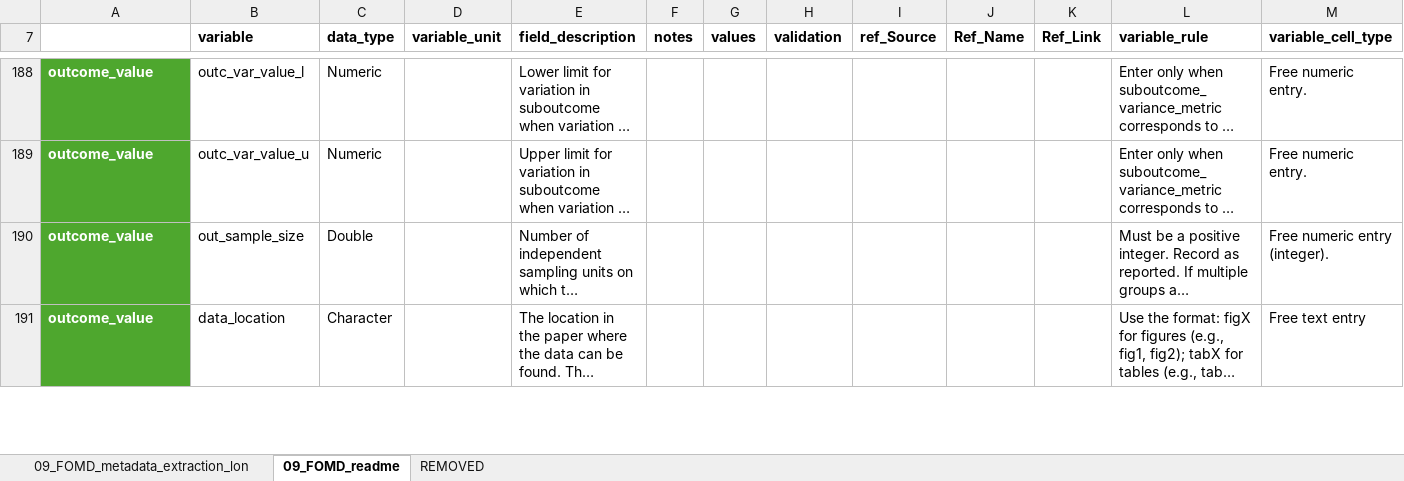
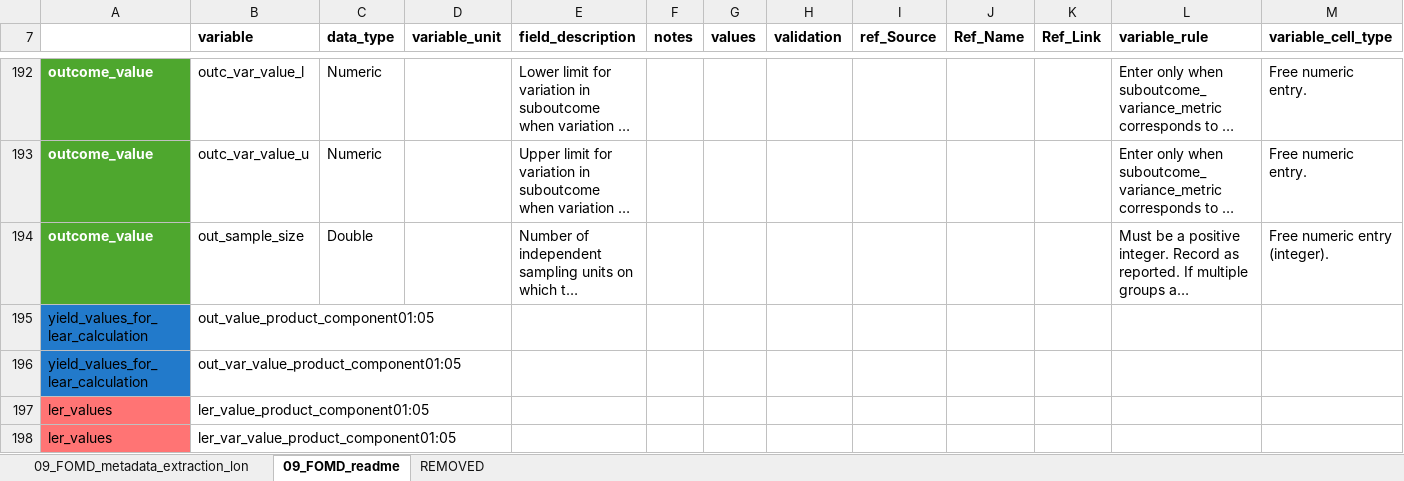
Before and after one commit to andreacsanchezb10/Agroecology_Evidence_Hub, an Excel workbook: 02.FOMD/02.metadata_structure/09_FOMD_metadata_extraction_long.xlsx, sheet 09_FOMD_readme, drawn as a sheet; only a part is shown, gaps mark what is left out; the shorter side is filled out with more unchanged rows; long unchanged cells end in …; values as stored, in another font and other column widths than the file's, no borders; 2 other sheets too large or unreadable and not compared; rows hold the shown columns only; the diff covers the shown part only; the diff names each change by its address in the sheet, - before the commit and + after, or states it on an @@ line.

```diff
--- a/02.FOMD/02.metadata_structure/09_FOMD_metadata_extraction_long.xlsx (sheet 09_FOMD_readme)
+++ b/02.FOMD/02.metadata_structure/09_FOMD_metadata_extraction_long.xlsx (sheet 09_FOMD_readme)
+row 195: yield_values_for_lear_calculation | out_value_product_component01:05
+row 196: yield_values_for_lear_calculation | out_var_value_product_component01:05
+row 197: ler_values | ler_value_product_component01:05
+row 198: ler_values | ler_var_value_product_component01:05
```
Also changed, not shown: 15 added rows, 1 removed row, 9 edited cells and cell formats elsewhere in this sheet, 02.FOMD/01.metadata_harmonisation/01.study_list/04.added_to_02_FOMD_identified_studies/added_to_02_sl_MD_Paut,_24_A glo_Sc.xlsx, 02.FOMD/01.metadata_harmonisation/02.metadata/02.selected/md_MD_Paut,_24_A glo_Sc.xlsx, 8 other files.
